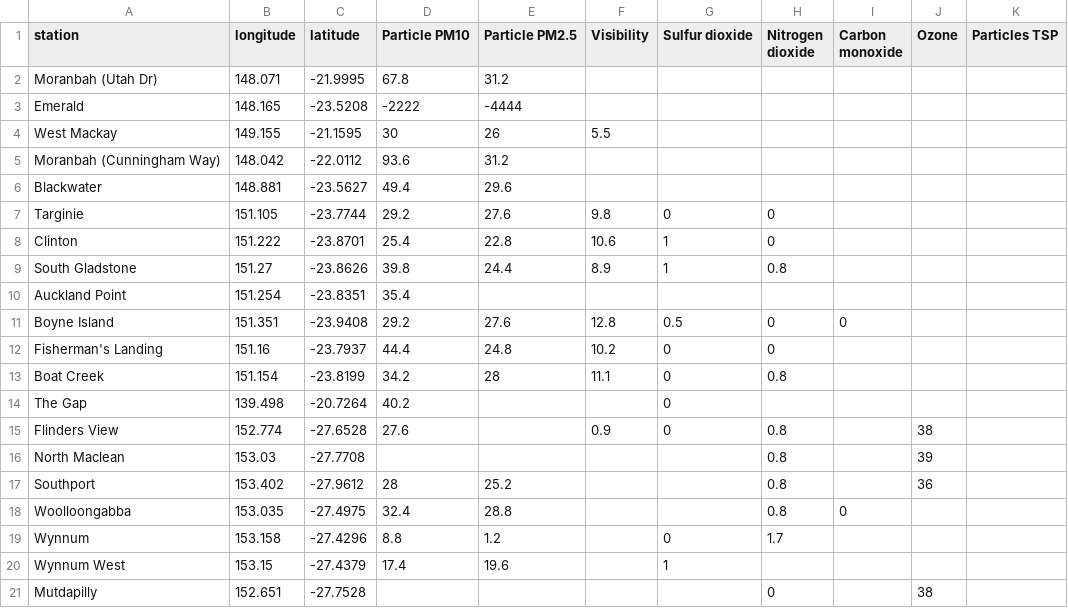
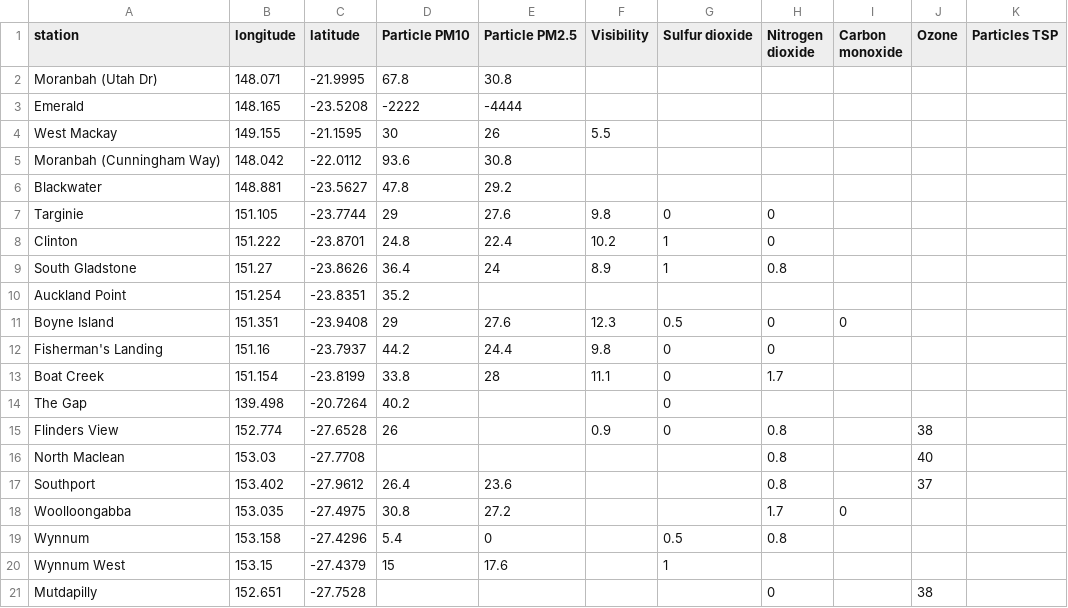
Before and after one commit to joshnicholas/qld_air, a CSV file: air_quality.csv, drawn as a sheet; only a part is shown; the diff covers the shown part only.

Commit message:
Latest data: Sun Nov  1 05:07:09 UTC 2020

```diff
--- a/air_quality.csv
+++ b/air_quality.csv
@@ -1,21 +1,21 @@
 station,longitude,latitude,Particle PM10,Particle PM2.5,Visibility,Sulfur dioxide,Nitrogen dioxide,Carbon monoxide,Ozone,Particles TSP
-Moranbah (Utah Dr),148.071,-21.9995,67.8,31.2,,,,,,
+Moranbah (Utah Dr),148.071,-21.9995,67.8,30.8,,,,,,
 Emerald,148.165,-23.5208,-2222,-4444,,,,,,
 West Mackay,149.155,-21.1595,30,26,5.5,,,,,
-Moranbah (Cunningham Way),148.042,-22.0112,93.6,31.2,,,,,,
-Blackwater,148.881,-23.5627,49.4,29.6,,,,,,
-Targinie,151.105,-23.7744,29.2,27.6,9.8,0,0,,,
-Clinton,151.222,-23.8701,25.4,22.8,10.6,1,0,,,
-South Gladstone,151.27,-23.8626,39.8,24.4,8.9,1,0.8,,,
-Auckland Point,151.254,-23.8351,35.4,,,,,,,
-Boyne Island,151.351,-23.9408,29.2,27.6,12.8,0.5,0,0,,
-Fisherman's Landing,151.16,-23.7937,44.4,24.8,10.2,0,0,,,
-Boat Creek,151.154,-23.8199,34.2,28,11.1,0,0.8,,,
+Moranbah (Cunningham Way),148.042,-22.0112,93.6,30.8,,,,,,
+Blackwater,148.881,-23.5627,47.8,29.2,,,,,,
+Targinie,151.105,-23.7744,29,27.6,9.8,0,0,,,
+Clinton,151.222,-23.8701,24.8,22.4,10.2,1,0,,,
+South Gladstone,151.27,-23.8626,36.4,24,8.9,1,0.8,,,
+Auckland Point,151.254,-23.8351,35.2,,,,,,,
+Boyne Island,151.351,-23.9408,29,27.6,12.3,0.5,0,0,,
+Fisherman's Landing,151.16,-23.7937,44.2,24.4,9.8,0,0,,,
+Boat Creek,151.154,-23.8199,33.8,28,11.1,0,1.7,,,
 The Gap,139.498,-20.7264,40.2,,,0,,,,
-Flinders View,152.774,-27.6528,27.6,,0.9,0,0.8,,38,
-North Maclean,153.03,-27.7708,,,,,0.8,,39,
-Southport,153.402,-27.9612,28,25.2,,,0.8,,36,
-Woolloongabba,153.035,-27.4975,32.4,28.8,,,0.8,0,,
-Wynnum,153.158,-27.4296,8.8,1.2,,0,1.7,,,
-Wynnum West,153.15,-27.4379,17.4,19.6,,1,,,,
+Flinders View,152.774,-27.6528,26,,0.9,0,0.8,,38,
+North Maclean,153.03,-27.7708,,,,,0.8,,40,
+Southport,153.402,-27.9612,26.4,23.6,,,0.8,,37,
+Woolloongabba,153.035,-27.4975,30.8,27.2,,,1.7,0,,
+Wynnum,153.158,-27.4296,5.4,0,,0.5,0.8,,,
+Wynnum West,153.15,-27.4379,15,17.6,,1,,,,
 Mutdapilly,152.651,-27.7528,,,,,0,,38,
```
Also changed, not shown: 39 edited cells elsewhere in this file.
